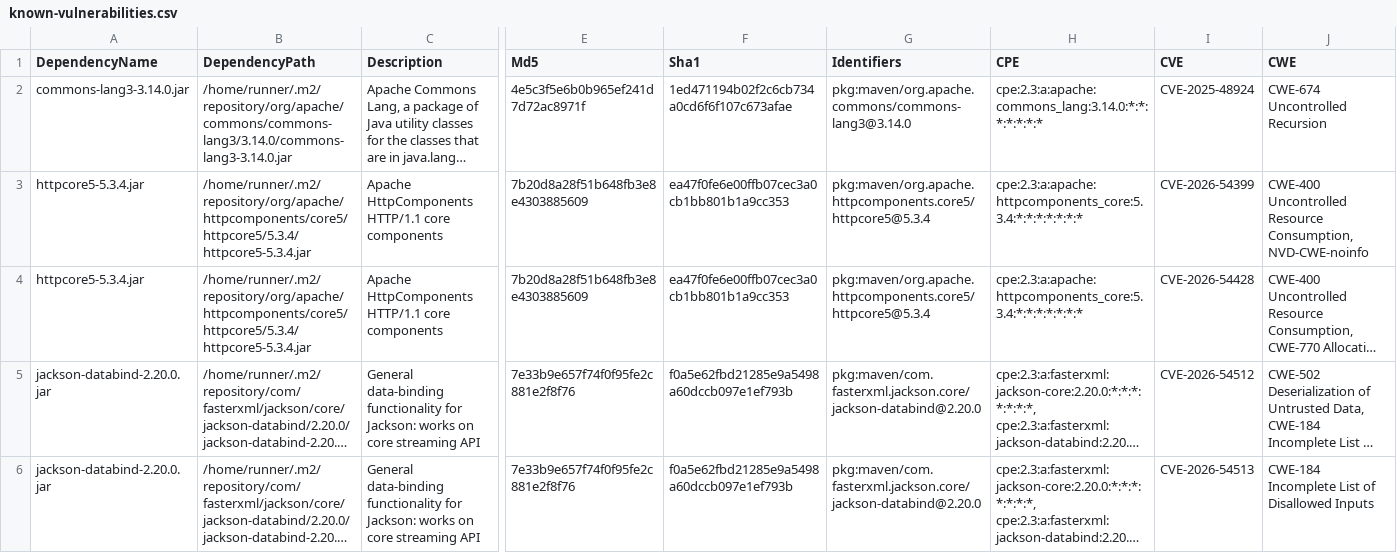
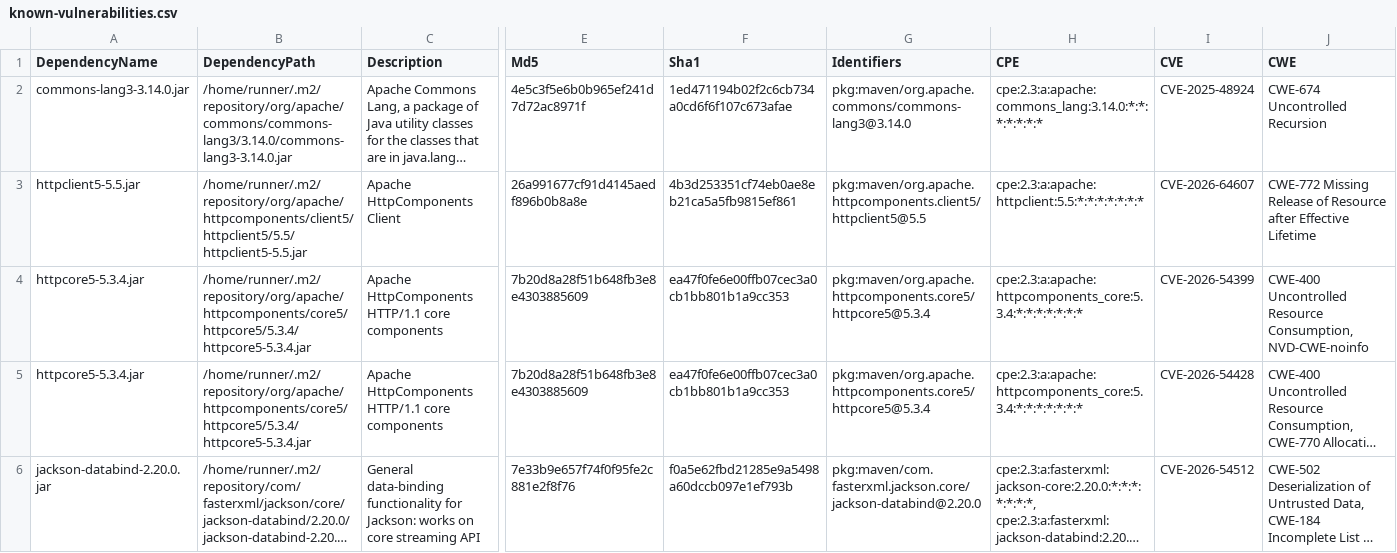
Before and after one commit to piotr-yuxuan/slava, a CSV file: doc/known-vulnerabilities.csv, drawn as a sheet; only a part is shown, gaps mark what is left out; the shorter side is filled out with more unchanged rows; long unchanged cells end in …; rows hold the shown columns only; the diff names each change by its address in the sheet, - before the commit and + after, or states it on an @@ line.

Commit message:
Update known vulnerabilities

```diff
--- a/doc/known-vulnerabilities.csv
+++ b/doc/known-vulnerabilities.csv
+row 3: httpclient5-5.5.jar | /home/runner/.m2/repository/org/apache/httpcomponents/client5/httpclient5/5.5/httpclient5-5.5.jar | Apache HttpComponents Client | 26a991677cf91d4145aedf896b0b8a8e | 4b3d253351cf74eb0ae8eb21ca5a5fb9815ef861 | pkg:maven/org.apache.httpcomponents.client5/httpclient5@5.5 | cpe:2.3:a:apache:httpclient:5.5:*:*:*:*:*:*:* | CVE-2026-64607 | CWE-772 Missing Release of Resource after Effective Lifetime
```
